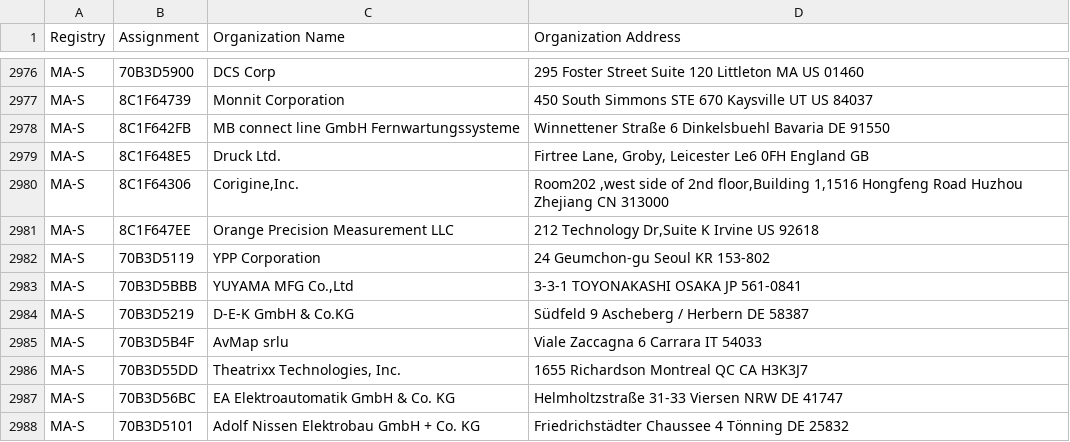
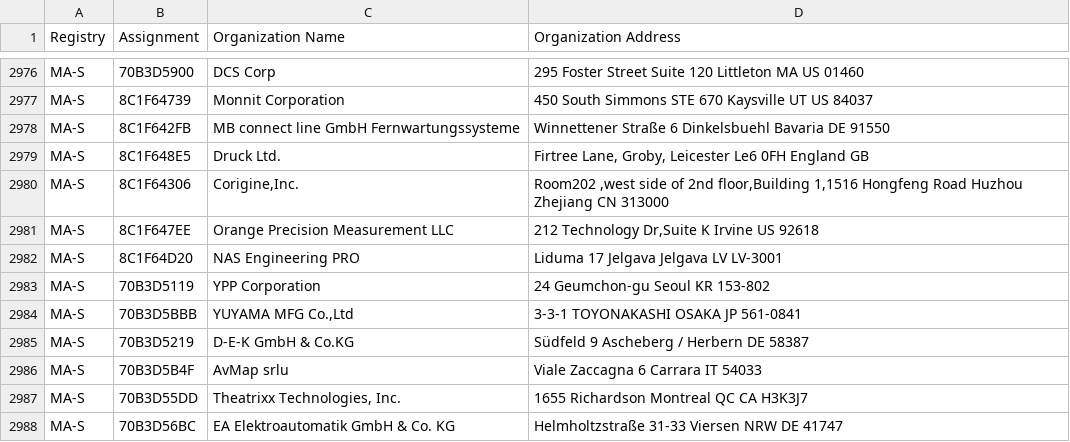
Before and after one commit to hdm/mac-tracker, a CSV file: data/ieee/oui36.csv, drawn as a sheet; only a part is shown, gaps mark what is left out; the shorter side is filled out with more unchanged rows.

```diff
--- a/data/ieee/oui36.csv
+++ b/data/ieee/oui36.csv
@@ -2991,2 +2991,3 @@ MA-S,8C1F64306,"Corigine,Inc.","Room202 ,west side of 2nd floor,Building 1,1516
 MA-S,8C1F647EE,Orange Precision Measurement LLC,"212 Technology Dr,Suite K Irvine  US 92618 "
+MA-S,8C1F64D20,NAS Engineering PRO,Liduma 17 Jelgava Jelgava LV LV-3001
 MA-S,70B3D5119,YPP Corporation,24 Geumchon-gu Seoul KR 153-802
```
Also changed, not shown: data/ieee/mam.csv, 25 other files.
